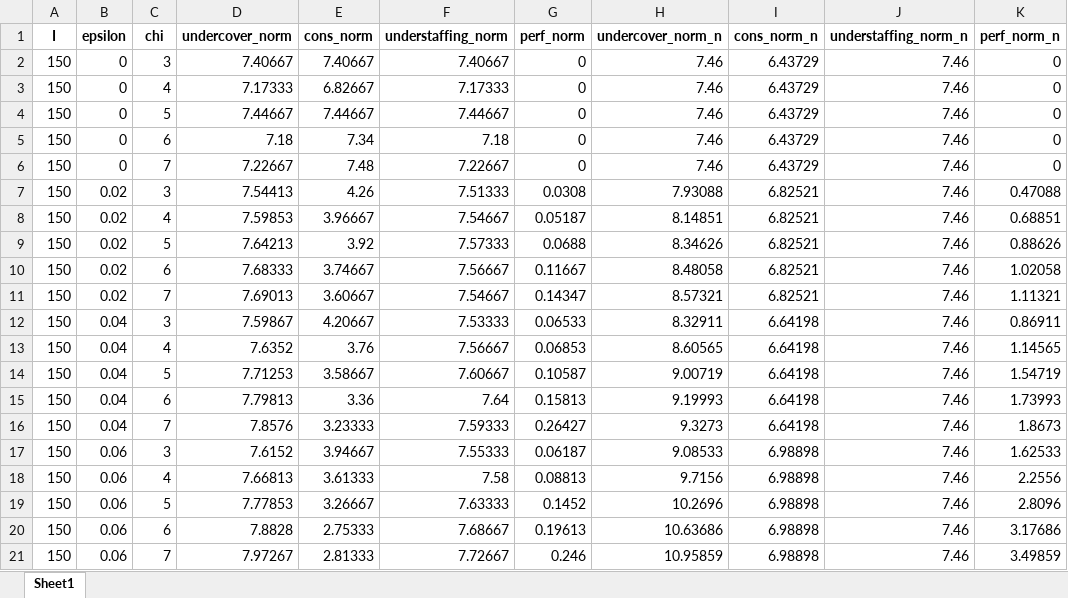
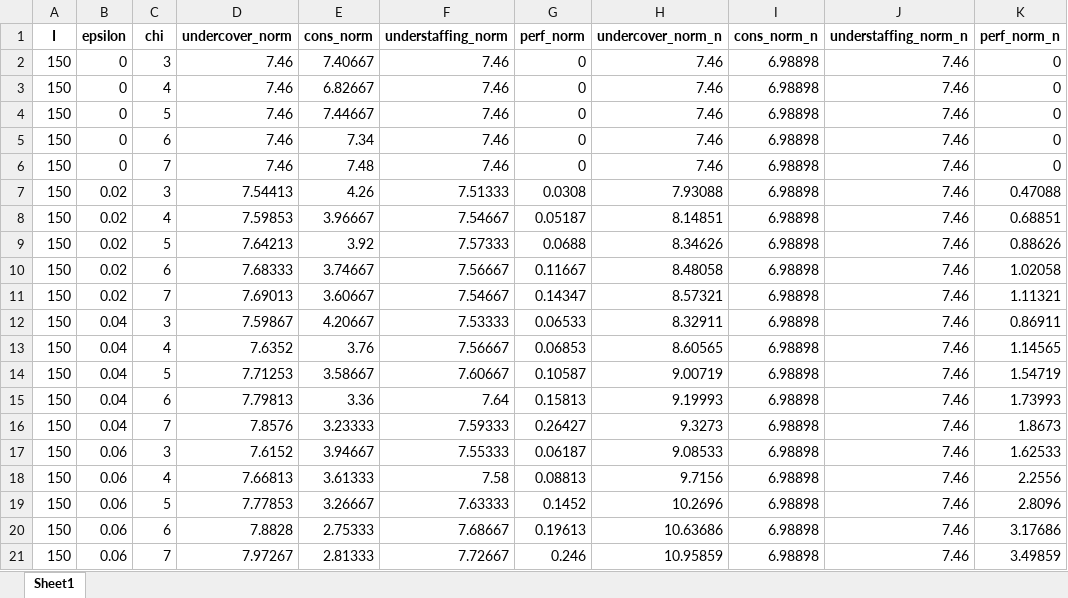
Before and after one commit to lenzwagner/columngeneration, an Excel workbook: Agg/results/study/comb/comb_condens_150-Medium_2024-07-25_09.xlsx, sheet Sheet1, drawn as a sheet; only a part is shown; values as stored, in another font and other column widths than the file's, no borders; the diff covers the shown part only; the diff names each change by its address in the sheet, - before the commit and + after, or states it on an @@ line.

```diff
--- a/Agg/results/study/comb/comb_condens_150-Medium_2024-07-25_09.xlsx (sheet Sheet1)
+++ b/Agg/results/study/comb/comb_condens_150-Medium_2024-07-25_09.xlsx (sheet Sheet1)
-D2 (undercover_norm): 7.40667
+D2 (undercover_norm): 7.46
-F2 (understaffing_norm): 7.40667
+F2 (understaffing_norm): 7.46
-I2:I6 (cons_norm_n): 6.43729
+I2:I6 (cons_norm_n): 6.98898
-D3 (undercover_norm): 7.17333
+D3 (undercover_norm): 7.46
-F3 (understaffing_norm): 7.17333
+F3 (understaffing_norm): 7.46
-D4 (undercover_norm): 7.44667
+D4 (undercover_norm): 7.46
-F4 (understaffing_norm): 7.44667
+F4 (understaffing_norm): 7.46
-D5 (undercover_norm): 7.18
+D5 (undercover_norm): 7.46
-F5 (understaffing_norm): 7.18
+F5 (understaffing_norm): 7.46
-D6 (undercover_norm): 7.22667
+D6 (undercover_norm): 7.46
-F6 (understaffing_norm): 7.22667
+F6 (understaffing_norm): 7.46
-I7:I11 (cons_norm_n): 6.82521
+I7:I11 (cons_norm_n): 6.98898
-I12:I16 (cons_norm_n): 6.64198
+I12:I16 (cons_norm_n): 6.98898
```
Also changed, not shown: 10 edited cells elsewhere in this sheet, Agg/results/study/comb/comb_condens_100-Medium_2024-07-25_14.xlsx, Agg/results/study/comb/comb_condens_50-Medium_2024-07-25_11.xlsx, 17 other files.
